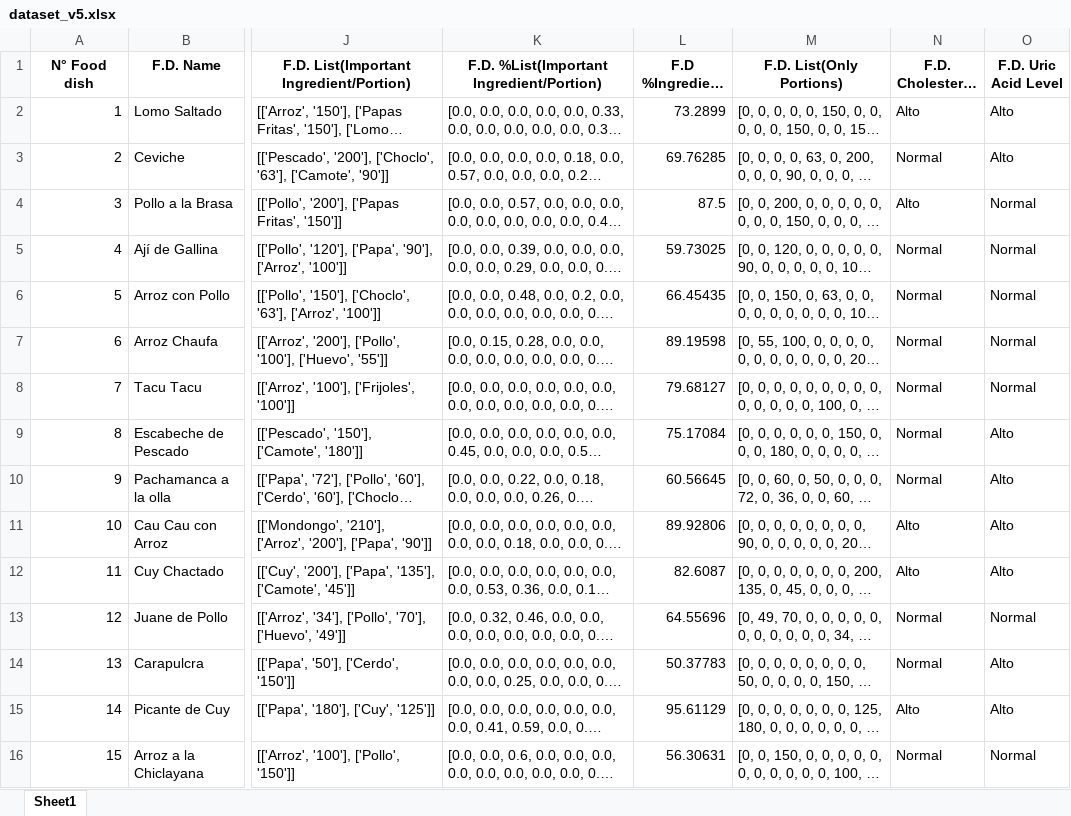
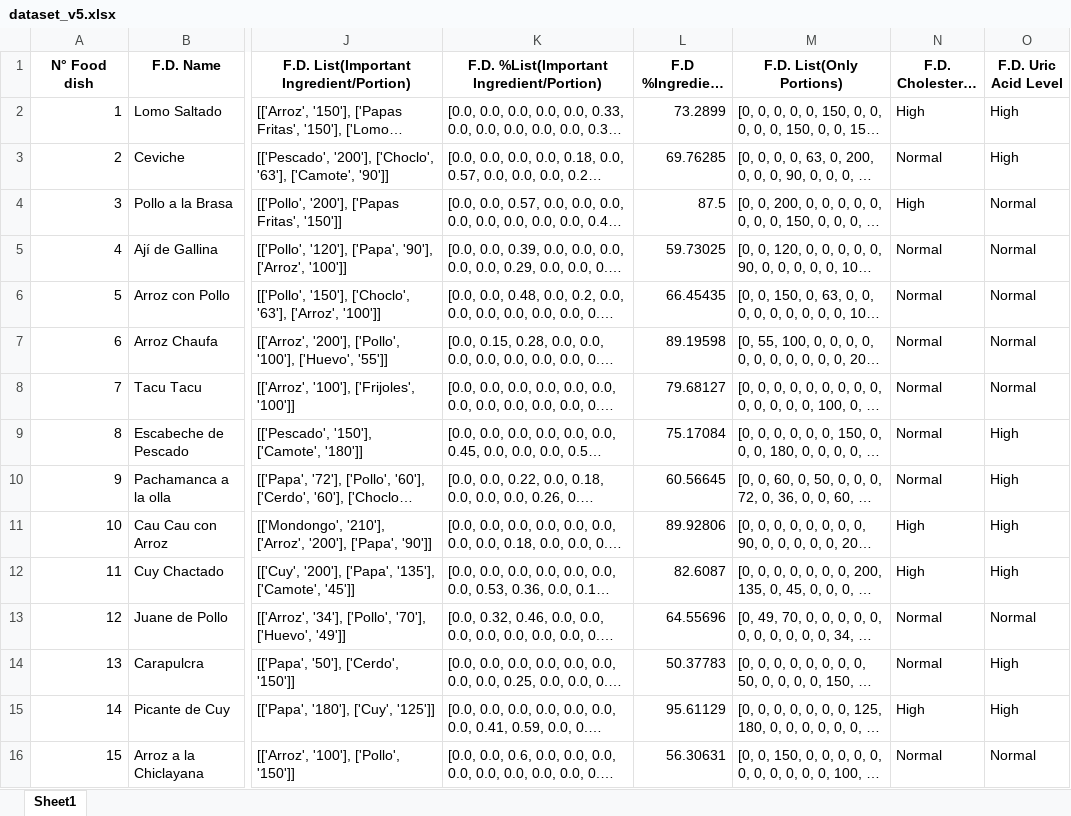
Before and after one commit to sergio185678/DietAsist-Tesis-Project, an Excel workbook: dataset_v5.xlsx, sheet Sheet1, drawn as a sheet; only a part is shown, gaps mark what is left out; long unchanged cells end in …; values as stored, in another font and other column widths than the file's, no borders; the diff covers the shown part only; the diff names each change by its address in the sheet, - before the commit and + after, or states it on an @@ line.

```diff
--- a/dataset_v5.xlsx (sheet Sheet1)
+++ b/dataset_v5.xlsx (sheet Sheet1)
-N2 (F.D. Cholesterol Level): Alto
+N2 (F.D. Cholesterol Level): High
-O2:O3 (F.D. Uric Acid Level): Alto
+O2:O3 (F.D. Uric Acid Level): High
-N4 (F.D. Cholesterol Level): Alto
+N4 (F.D. Cholesterol Level): High
-O9:O12 (F.D. Uric Acid Level): Alto
+O9:O12 (F.D. Uric Acid Level): High
-N11:N12 (F.D. Cholesterol Level): Alto
+N11:N12 (F.D. Cholesterol Level): High
-O14:O15 (F.D. Uric Acid Level): Alto
+O14:O15 (F.D. Uric Acid Level): High
-N15 (F.D. Cholesterol Level): Alto
+N15 (F.D. Cholesterol Level): High
```
Also changed, not shown: 41 edited cells elsewhere in this sheet, dataset_for_modelo.xlsx, full_dataset.xlsx, 1 other file.
